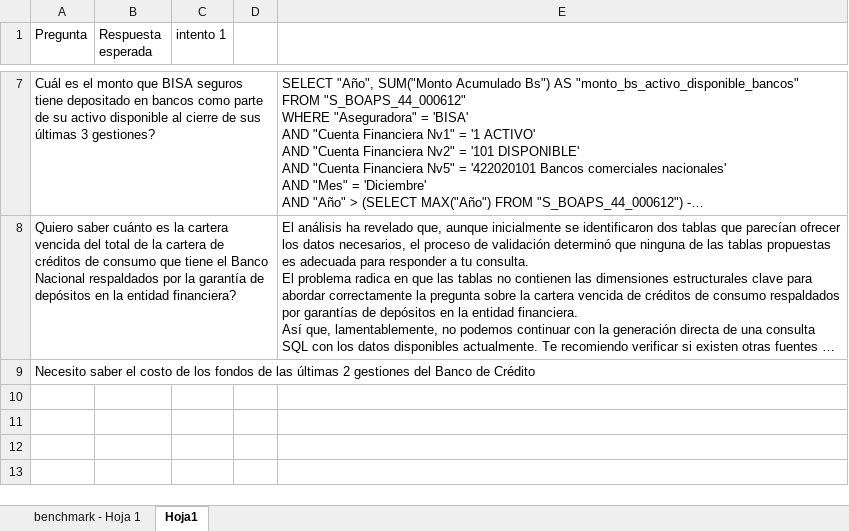
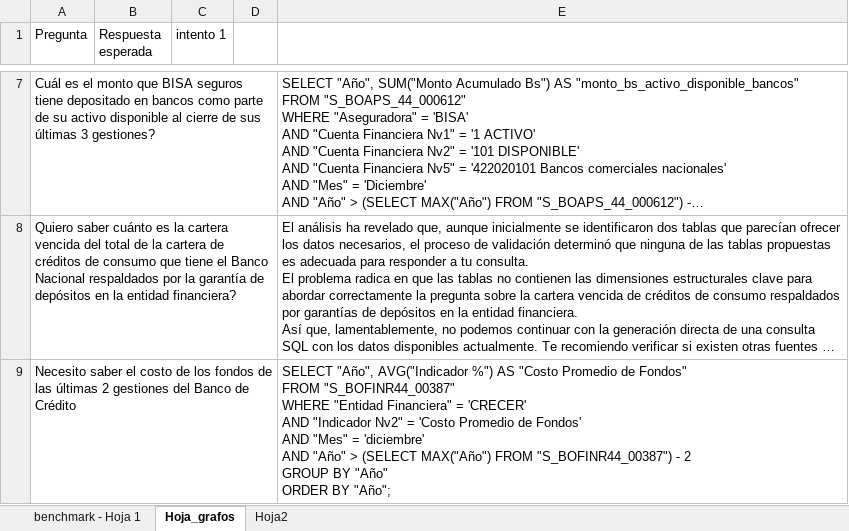
Before and after one commit to valdinho3752/Analyst_DATAX, an Excel workbook: benchmark/benchmark2.xlsx, sheet Hoja_grafos, drawn as a sheet; only a part is shown, gaps mark what is left out; long unchanged cells end in …; values as stored, in another font and other column widths than the file's, no borders; ↵ is a line break in a cell; the diff covers the shown part only; the diff names each change by its address in the sheet, - before the commit and + after, or states it on an @@ line.

```diff
--- a/benchmark/benchmark2.xlsx (sheet Hoja_grafos)
+++ b/benchmark/benchmark2.xlsx (sheet Hoja_grafos)
-sheet tab: Hoja1
+sheet tab: Hoja_grafos
+sheet tab: Hoja2
-E9: (empty)
+E9: SELECT "Año", AVG("Indicador %") AS "Costo Promedio de Fondos" ↵ FROM "S_BOFINR44_00387" ↵ WHERE "Entidad Financiera" = 'CRECER' ↵ AND "Indicador Nv2" = 'Costo Promedio de Fondos' ↵ AND "Mes" = 'diciembre' ↵ AND "Año" > (SELECT MAX("Año") FROM "S_BOFINR44_00387") - 2 ↵ GROUP BY "Año" ↵ ORDER BY "Año";
```
Also changed, not shown: 2 added rows elsewhere in this sheet, 1 other file.
